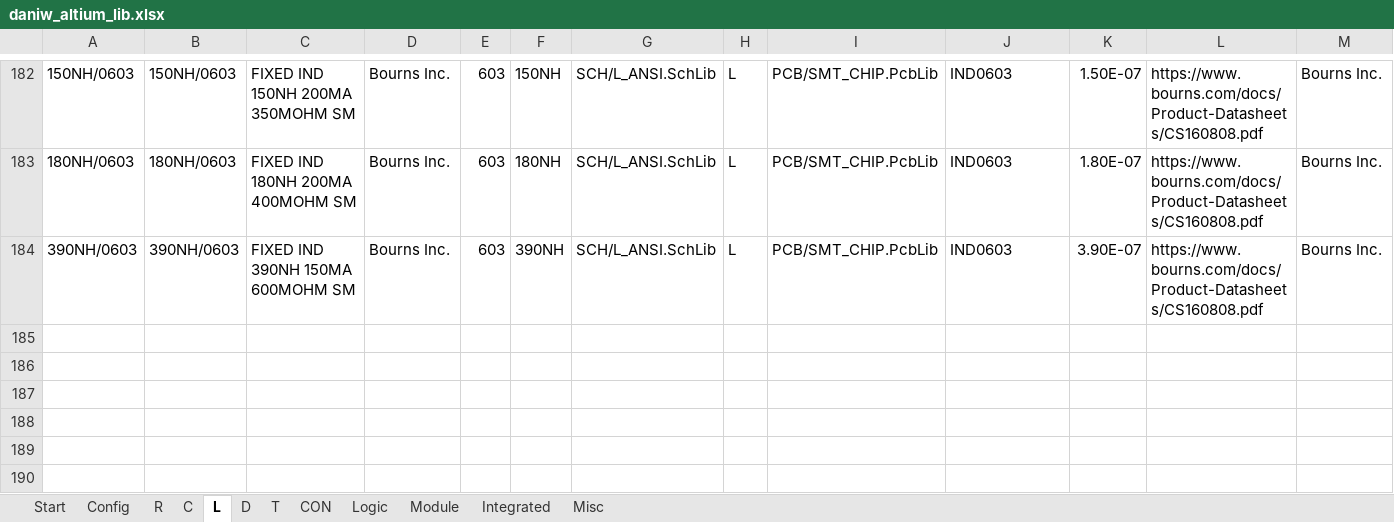
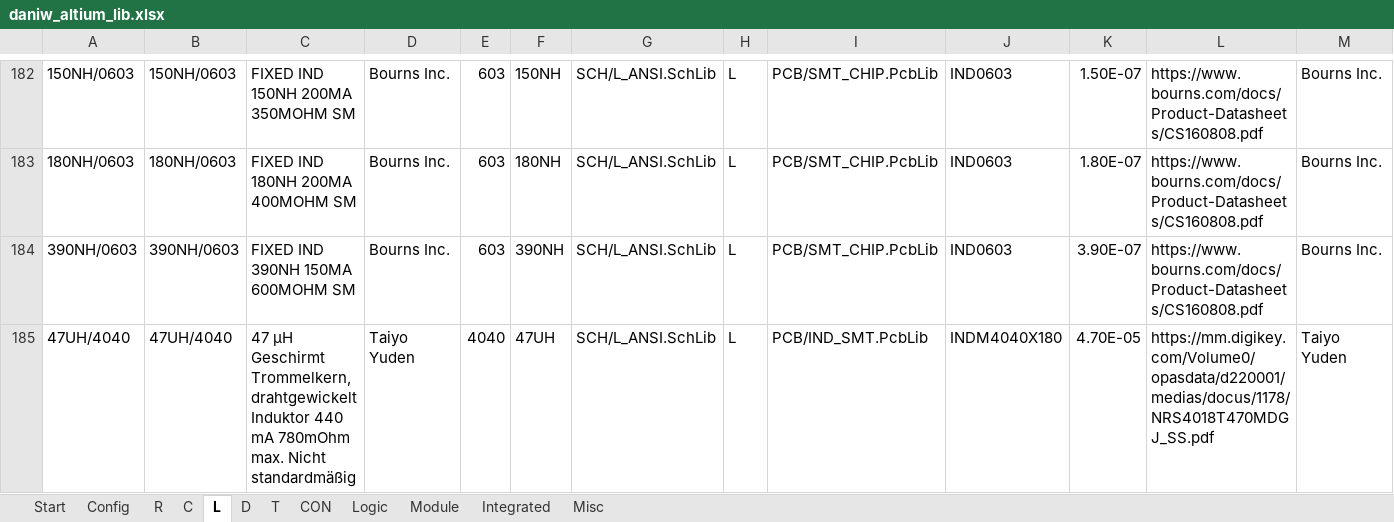
Before and after one commit to daniw/altium_lib, an Excel workbook: daniw_altium_lib.xlsx, sheet L, drawn as a sheet; only a part is shown, gaps mark what is left out; values as stored, in another font and other column widths than the file's, no borders; conditional formats not drawn; rows hold the shown columns only; the diff names each change by its address in the sheet, - before the commit and + after, or states it on an @@ line.

```diff
--- a/daniw_altium_lib.xlsx (sheet L)
+++ b/daniw_altium_lib.xlsx (sheet L)
+row 185: 47UH/4040 | 47UH/4040 | 47 µH Geschirmt Trommelkern, drahtgewickelt Induktor 440 mA 780mOhm max. Nicht standardmäßig | Taiyo Yuden | 4040 | 47UH | SCH/L_ANSI.SchLib | L | PCB/IND_SMT.PcbLib | INDM4040X180 | 4.70E-05 | https://mm.digikey.com/Volume0/opasdata/d220001/medias/docus/1178/NRS4018T470MDGJ_SS.pdf | Taiyo Yuden
```
Also changed, not shown: sheet Misc, sheet Integrated, sheet C, 1 other file.
